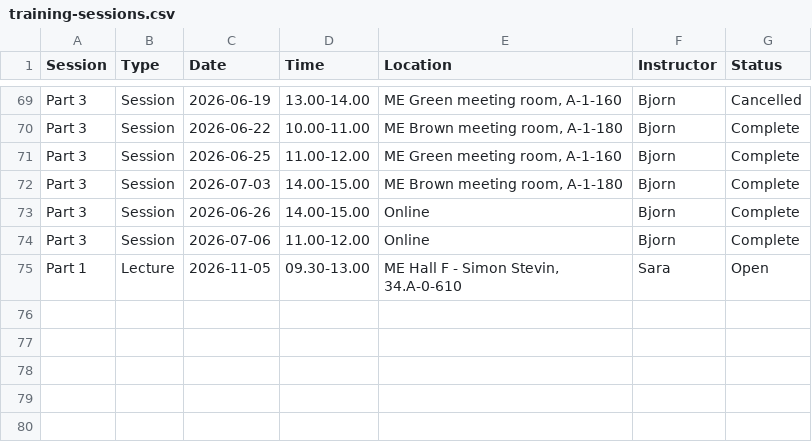
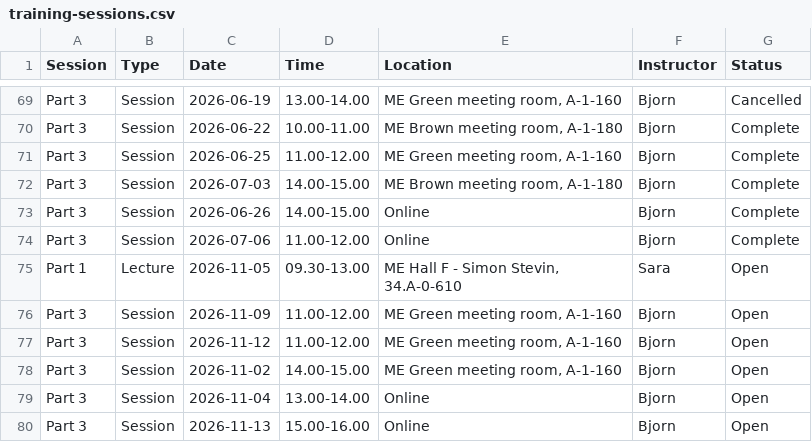
Before and after one commit to 3mE-Data-Stewards/rdm-at-me, a CSV file: docs/phd-training/training-sessions.csv, drawn as a sheet; only a part is shown, gaps mark what is left out; the diff names each change by its address in the sheet, - before the commit and + after, or states it on an @@ line.

Commit message:
Update training schedule

```diff
--- a/docs/phd-training/training-sessions.csv
+++ b/docs/phd-training/training-sessions.csv
+row 76: Part 3 | Session | 2026-11-09 | 11.00-12.00 | ME Green meeting room, A-1-160 | Bjorn | Open
+row 77: Part 3 | Session | 2026-11-12 | 11.00-12.00 | ME Green meeting room, A-1-160 | Bjorn | Open
+row 78: Part 3 | Session | 2026-11-02 | 14.00-15.00 | ME Green meeting room, A-1-160 | Bjorn | Open
+row 79: Part 3 | Session | 2026-11-04 | 13.00-14.00 | Online | Bjorn | Open
+row 80: Part 3 | Session | 2026-11-13 | 15.00-16.00 | Online | Bjorn | Open
```
